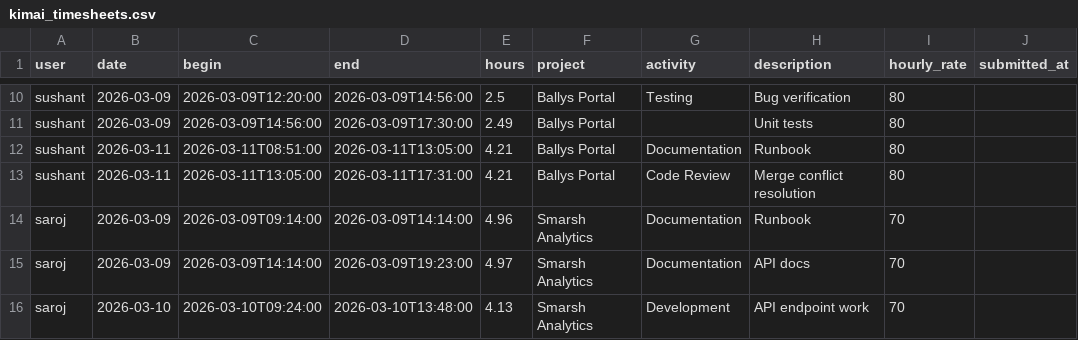
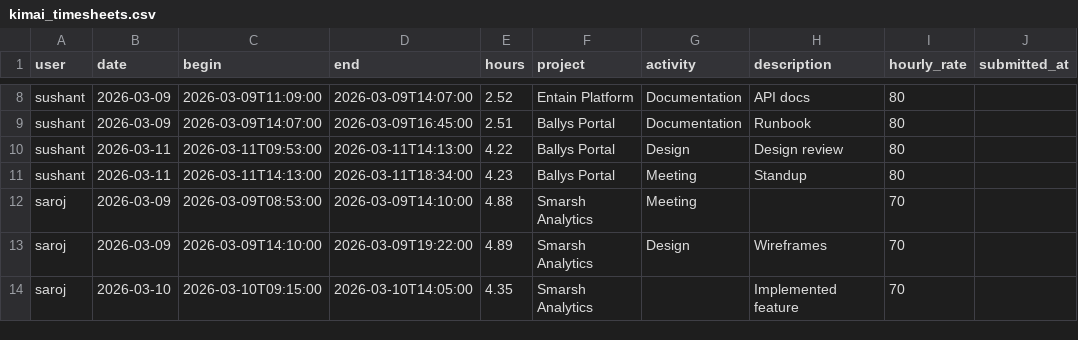
Before and after one commit to sushantgawali/agentic-ai-timesheet, a CSV file: data/v3/kimai_timesheets.csv, drawn as a sheet; only a part is shown, gaps mark what is left out; removed rows and columns are numbered as before the commit, all else as after; the diff covers the shown part only; the diff names each change by its address in the sheet, - before the commit and + after, or states it on an @@ line.

```diff
--- a/data/v3/kimai_timesheets.csv
+++ b/data/v3/kimai_timesheets.csv
-C8 (begin): 2026-03-09T12:20:00
+C8 (begin): 2026-03-09T11:09:00
-D8 (end): 2026-03-09T14:56:00
+D8 (end): 2026-03-09T14:07:00
-E8 (hours): 2.5
+E8 (hours): 2.52
-F8 (project): Ballys Portal
+F8 (project): Entain Platform
-G8 (activity): Testing
+G8 (activity): Documentation
-H8 (description): Bug verification
+H8 (description): API docs
-row 11: sushant | 2026-03-09 | 2026-03-09T14:56:00 | 2026-03-09T17:30:00 | 2.49 | Ballys Portal |  | Unit tests | 80
-B9 (date): 2026-03-11
+B9 (date): 2026-03-09
-C9 (begin): 2026-03-11T08:51:00
+C9 (begin): 2026-03-09T14:07:00
-D9 (end): 2026-03-11T13:05:00
+D9 (end): 2026-03-09T16:45:00
-E9 (hours): 4.21
+E9 (hours): 2.51
-C10 (begin): 2026-03-11T13:05:00
+C10 (begin): 2026-03-11T09:53:00
-D10 (end): 2026-03-11T17:31:00
+D10 (end): 2026-03-11T14:13:00
-E10 (hours): 4.21
+E10 (hours): 4.22
-G10 (activity): Code Review
+G10 (activity): Design
-H10 (description): Merge conflict resolution
+H10 (description): Design review
+row 11: sushant | 2026-03-11 | 2026-03-11T14:13:00 | 2026-03-11T18:34:00 | 4.23 | Ballys Portal | Meeting | Standup | 80
-C12 (begin): 2026-03-09T09:14:00
+C12 (begin): 2026-03-09T08:53:00
-D12 (end): 2026-03-09T14:14:00
+D12 (end): 2026-03-09T14:10:00
-E12 (hours): 4.96
+E12 (hours): 4.88
-G12 (activity): Documentation
+G12 (activity): Meeting
-H12 (description): Runbook
+H12 (description): (empty)
-C13 (begin): 2026-03-09T14:14:00
+C13 (begin): 2026-03-09T14:10:00
-D13 (end): 2026-03-09T19:23:00
+D13 (end): 2026-03-09T19:22:00
-E13 (hours): 4.97
+E13 (hours): 4.89
-G13 (activity): Documentation
+G13 (activity): Design
-H13 (description): API docs
+H13 (description): Wireframes
-C14 (begin): 2026-03-10T09:24:00
+C14 (begin): 2026-03-10T09:15:00
-D14 (end): 2026-03-10T13:48:00
+D14 (end): 2026-03-10T14:05:00
-E14 (hours): 4.13
+E14 (hours): 4.35
-G14 (activity): Development
+G14 (activity): (empty)
-H14 (description): API endpoint work
+H14 (description): Implemented feature
```
Also changed, not shown: 3 removed rows and 44 edited cells elsewhere in this file, 13 other files.
